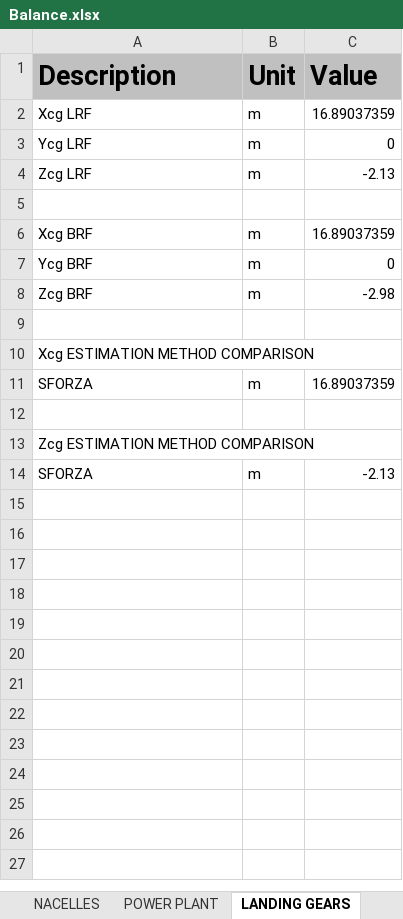
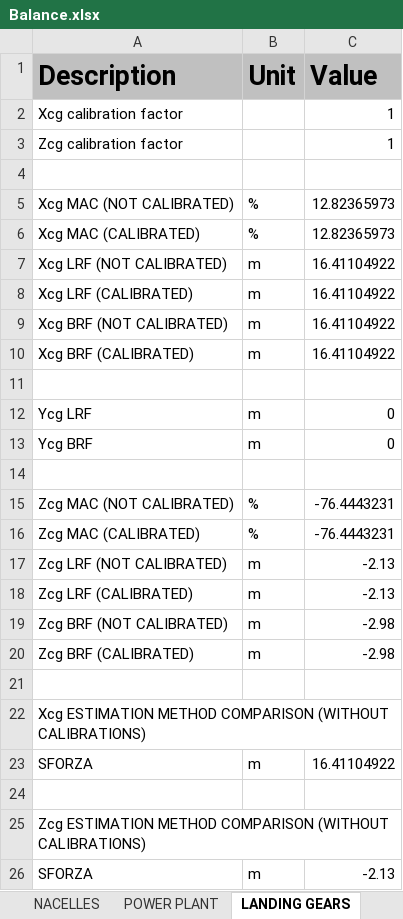
Before and after one commit to QiquWong/jpad, an Excel workbook: JPADSandBox_v2/out/CS300_AVL/BALANCE/Balance.xlsx, sheet LANDING GEARS, drawn as a sheet; values as stored, in another font and other column widths than the file's, no borders; removed rows and columns are numbered as before the commit, all else as after; the diff names each change by its address in the sheet, - before the commit and + after, or states it on an @@ line.

```diff
--- a/JPADSandBox_v2/out/CS300_AVL/BALANCE/Balance.xlsx (sheet LANDING GEARS)
+++ b/JPADSandBox_v2/out/CS300_AVL/BALANCE/Balance.xlsx (sheet LANDING GEARS)
+row 2: Xcg calibration factor |  | 1
+row 3: Zcg calibration factor |  | 1
-row 4: Xcg LRF | m | 16.89037359
+row 4: (empty)
+row 5: Xcg MAC (NOT CALIBRATED) | % | 12.82365973
+row 6: Xcg MAC (CALIBRATED) | % | 12.82365973
+row 7: Xcg LRF (NOT CALIBRATED) | m | 16.41104922
+row 8: Xcg LRF (CALIBRATED) | m | 16.41104922
+row 9: Xcg BRF (NOT CALIBRATED) | m | 16.41104922
+row 10: Xcg BRF (CALIBRATED) | m | 16.41104922
+row 11: (empty)
-row 4: Zcg LRF | m | -2.13
@@ row 7 moved to row 13: Ycg BRF @@
-row 6: Xcg BRF | m | 16.89037359
+row 15: Zcg MAC (NOT CALIBRATED) | % | -76.4443231
+row 16: Zcg MAC (CALIBRATED) | % | -76.4443231
+row 17: Zcg LRF (NOT CALIBRATED) | m | -2.13
+row 18: Zcg LRF (CALIBRATED) | m | -2.13
+row 19: Zcg BRF (NOT CALIBRATED) | m | -2.98
-A20 (Description): Zcg BRF
+A20 (Description): Zcg BRF (CALIBRATED)
-A22 (Description): Xcg ESTIMATION METHOD COMPARISON
+A22 (Description): Xcg ESTIMATION METHOD COMPARISON (WITHOUT CALIBRATIONS)
-C23 (Value): 16.89037359
+C23 (Value): 16.41104922
-A25 (Description): Zcg ESTIMATION METHOD COMPARISON
+A25 (Description): Zcg ESTIMATION METHOD COMPARISON (WITHOUT CALIBRATIONS)
```
Also changed, not shown: sheet FUSELAGE, sheet WING, sheet HORIZONTAL TAIL, sheet NACELLES, sheet POWER PLANT, sheet VERTICAL TAIL, 2 more sheets, JPADSandBox_v2/out/CS300_AVL/WEIGHTS/Weights.xlsx, 14 other files.
